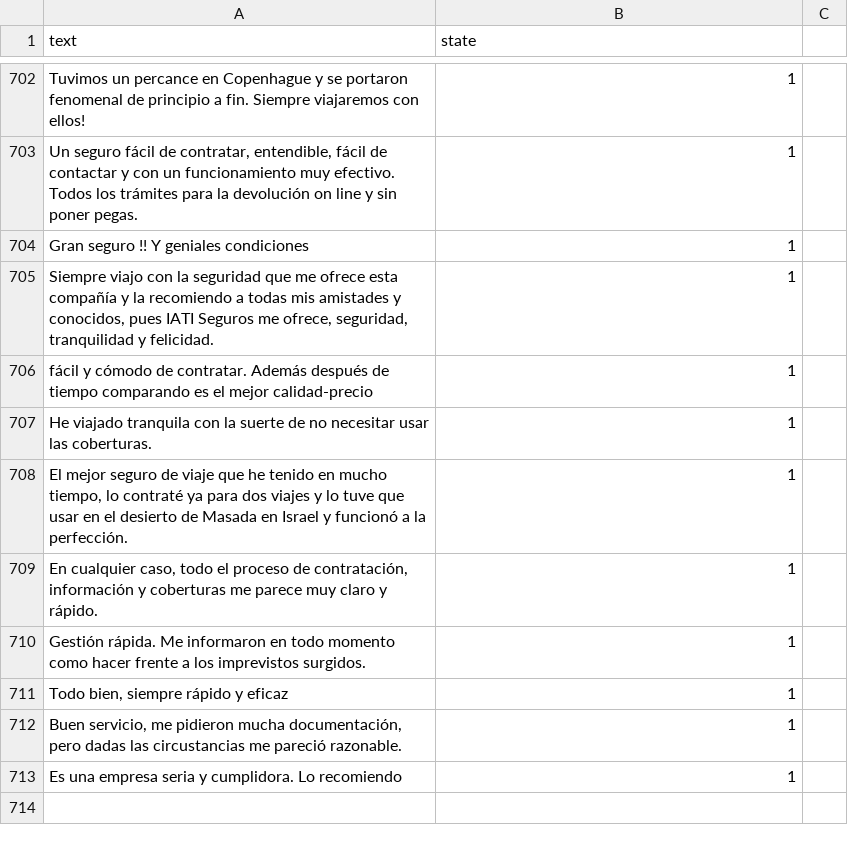
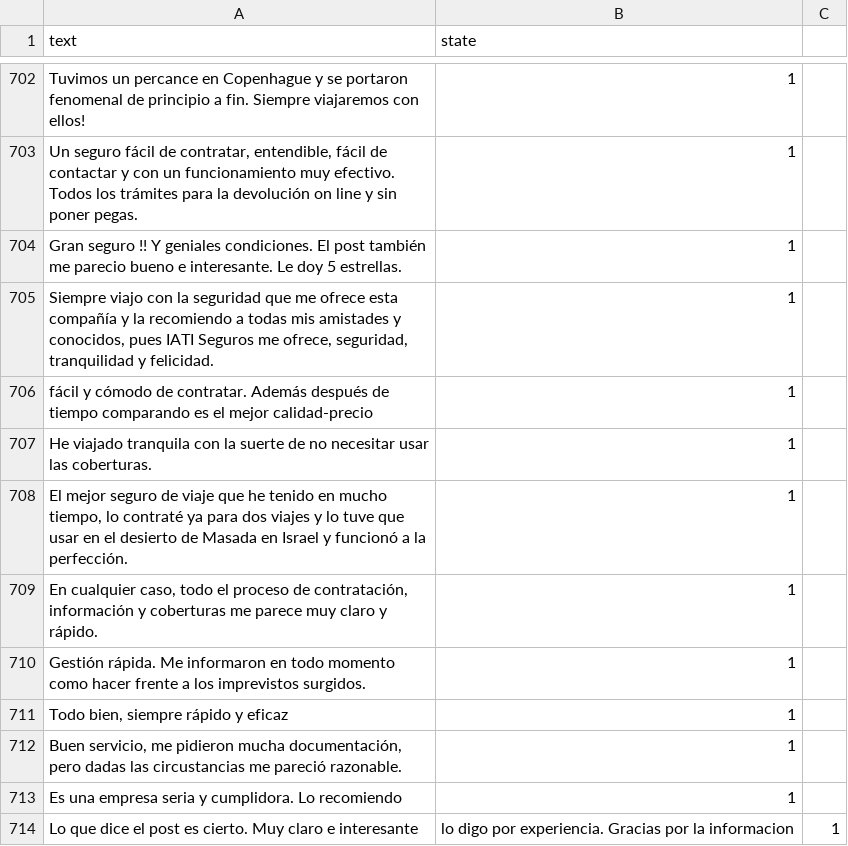
Before and after one commit to federicobaiocco/reviews-conv-neural-net, a CSV file: reviews_cnn_model/reviews_cnn_package/datasets/all_approved.csv, drawn as a sheet; only a part is shown, gaps mark what is left out.

```diff
--- a/reviews_cnn_model/reviews_cnn_package/datasets/all_approved.csv
+++ b/reviews_cnn_model/reviews_cnn_package/datasets/all_approved.csv
@@ -703,3 +703,3 @@ Tuvimos un percance en Copenhague y se portaron fenomenal de principio a fin. Si
 "Un seguro fácil de contratar, entendible, fácil de contactar y con un funcionamiento muy efectivo. Todos los trámites para la devolución on line y sin poner pegas.",1
-Gran seguro !! Y geniales condiciones,1
+Gran seguro !! Y geniales condiciones. El post también me parecio bueno e interesante. Le doy 5 estrellas.,1
 "Siempre viajo con la seguridad que me ofrece esta compañía y la recomiendo a todas mis amistades y conocidos, pues IATI Seguros me ofrece, seguridad, tranquilidad y felicidad.",1
@@ -713 +713,2 @@ Gestión rápida. Me informaron en todo momento como hacer frente a los imprevis
 Es una empresa seria y cumplidora. Lo recomiendo,1
+Lo que dice el post es cierto. Muy claro e interesante, lo digo por experiencia. Gracias por la informacion,1
```
Also changed, not shown: 10 other files.
